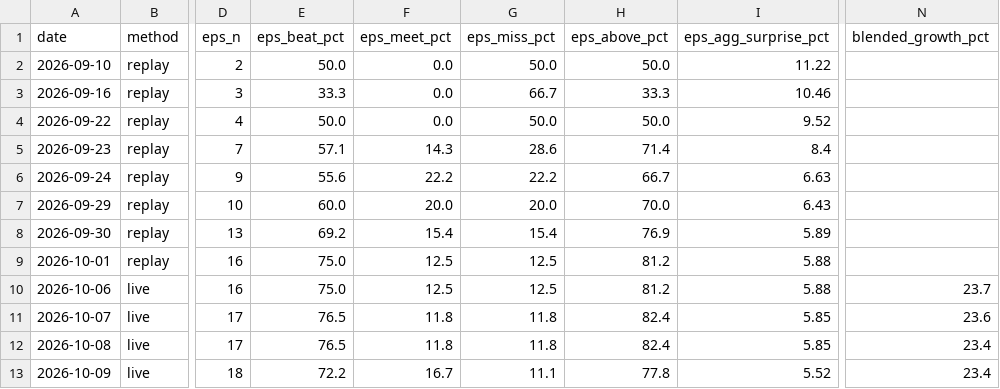
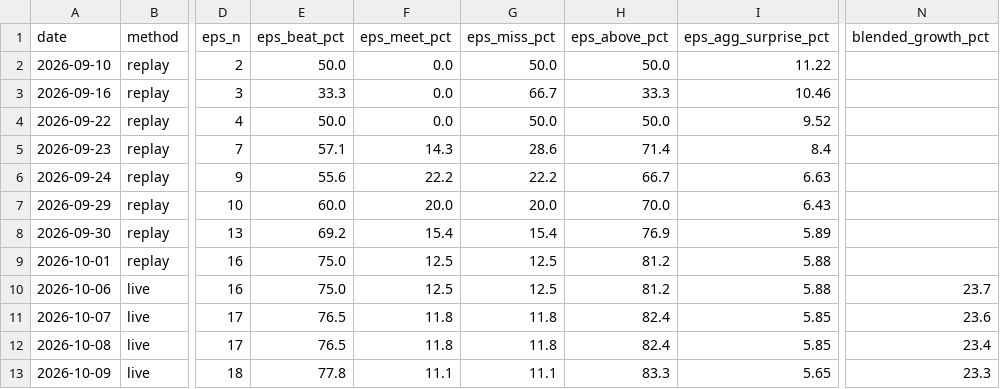
Before and after one commit to condortango/q3-earnings-scorecard, a CSV file: data/history.csv, drawn as a sheet; only a part is shown, gaps mark what is left out; the diff names each change by its address in the sheet, - before the commit and + after, or states it on an @@ line.

```diff
--- a/data/history.csv
+++ b/data/history.csv
-E13 (eps_beat_pct): 72.2
+E13 (eps_beat_pct): 77.8
-F13 (eps_meet_pct): 16.7
+F13 (eps_meet_pct): 11.1
-H13 (eps_above_pct): 77.8
+H13 (eps_above_pct): 83.3
-I13 (eps_agg_surprise_pct): 5.52
+I13 (eps_agg_surprise_pct): 5.65
-N13 (blended_growth_pct): 23.4
+N13 (blended_growth_pct): 23.3
```
Also changed, not shown: docs/data/history.csv, 11 other files.
